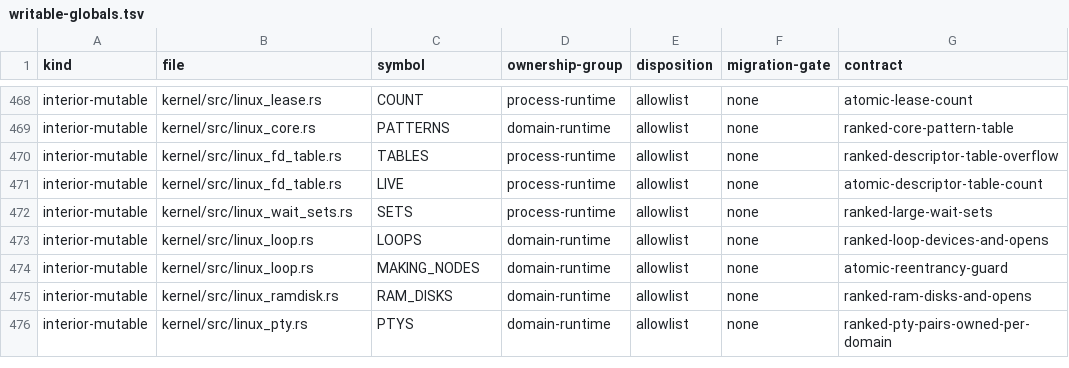
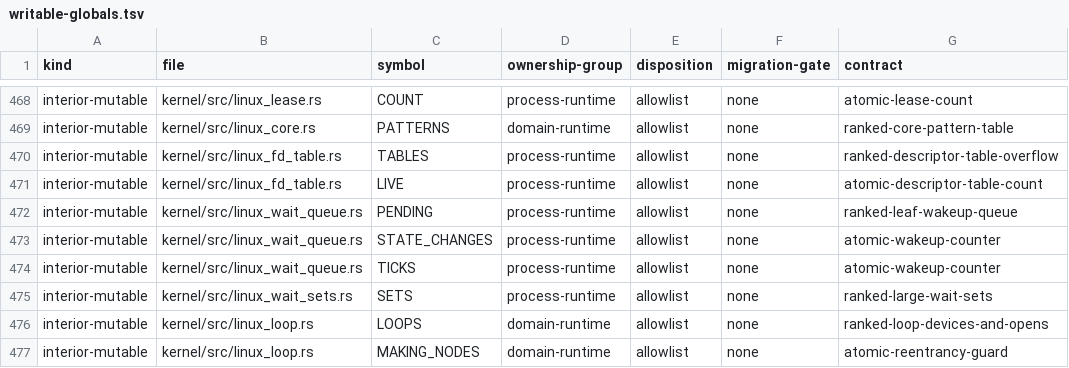
Before and after one commit to rvdende/linox, a TSV file: docs/feedback-hardening/writable-globals.tsv, drawn as a sheet; only a part is shown, gaps mark what is left out; the shorter side is filled out with more unchanged rows.

```diff
--- a/docs/feedback-hardening/writable-globals.tsv
+++ b/docs/feedback-hardening/writable-globals.tsv
@@ -471,2 +471,5 @@ interior-mutable	kernel/src/linux_fd_table.rs	TABLES	process-runtime	allowlist	n
 interior-mutable	kernel/src/linux_fd_table.rs	LIVE	process-runtime	allowlist	none	atomic-descriptor-table-count
+interior-mutable	kernel/src/linux_wait_queue.rs	PENDING	process-runtime	allowlist	none	ranked-leaf-wakeup-queue
+interior-mutable	kernel/src/linux_wait_queue.rs	STATE_CHANGES	process-runtime	allowlist	none	atomic-wakeup-counter
+interior-mutable	kernel/src/linux_wait_queue.rs	TICKS	process-runtime	allowlist	none	atomic-wakeup-counter
 interior-mutable	kernel/src/linux_wait_sets.rs	SETS	process-runtime	allowlist	none	ranked-large-wait-sets
```
Also changed, not shown: 25 other files.
